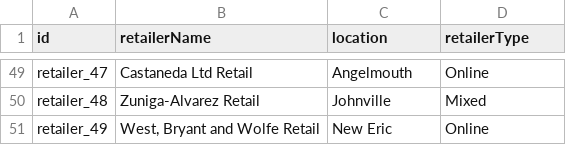
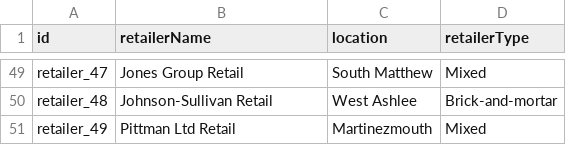
Before and after one commit to shauryashaurya/The-Silmaril, a CSV file: o3/data/retailers.csv, drawn as a sheet; only a part is shown, gaps mark what is left out; the diff covers the shown part only; the diff names each change by its address in the sheet, - before the commit and + after, or states it on an @@ line.

```diff
--- a/o3/data/retailers.csv
+++ b/o3/data/retailers.csv
-B49 (retailerName): Castaneda Ltd Retail
+B49 (retailerName): Jones Group Retail
-C49 (location): Angelmouth
+C49 (location): South Matthew
-D49 (retailerType): Online
+D49 (retailerType): Mixed
-B50 (retailerName): Zuniga-Alvarez Retail
+B50 (retailerName): Johnson-Sullivan Retail
-C50 (location): Johnville
+C50 (location): West Ashlee
-D50 (retailerType): Mixed
+D50 (retailerType): Brick-and-mortar
-B51 (retailerName): West, Bryant and Wolfe Retail
+B51 (retailerName): Pittman Ltd Retail
-C51 (location): New Eric
+C51 (location): Martinezmouth
-D51 (retailerType): Online
+D51 (retailerType): Mixed
```
Also changed, not shown: 128 edited cells elsewhere in this file, o3/data/manufacturers.csv, o3/data/suppliers.csv, 5 other files.
